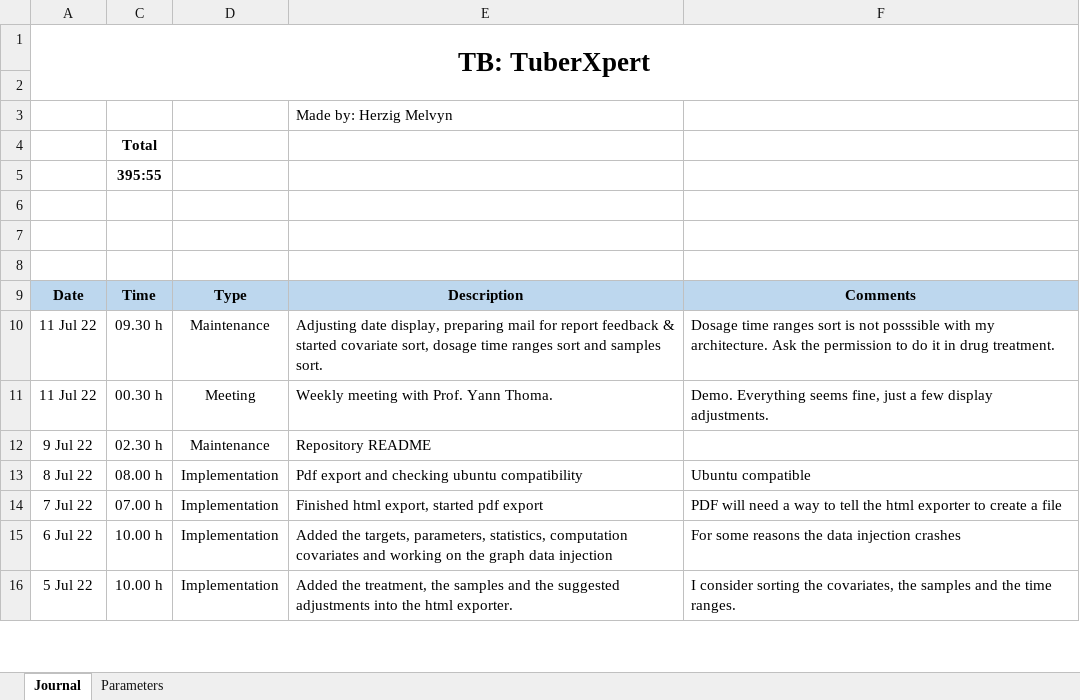
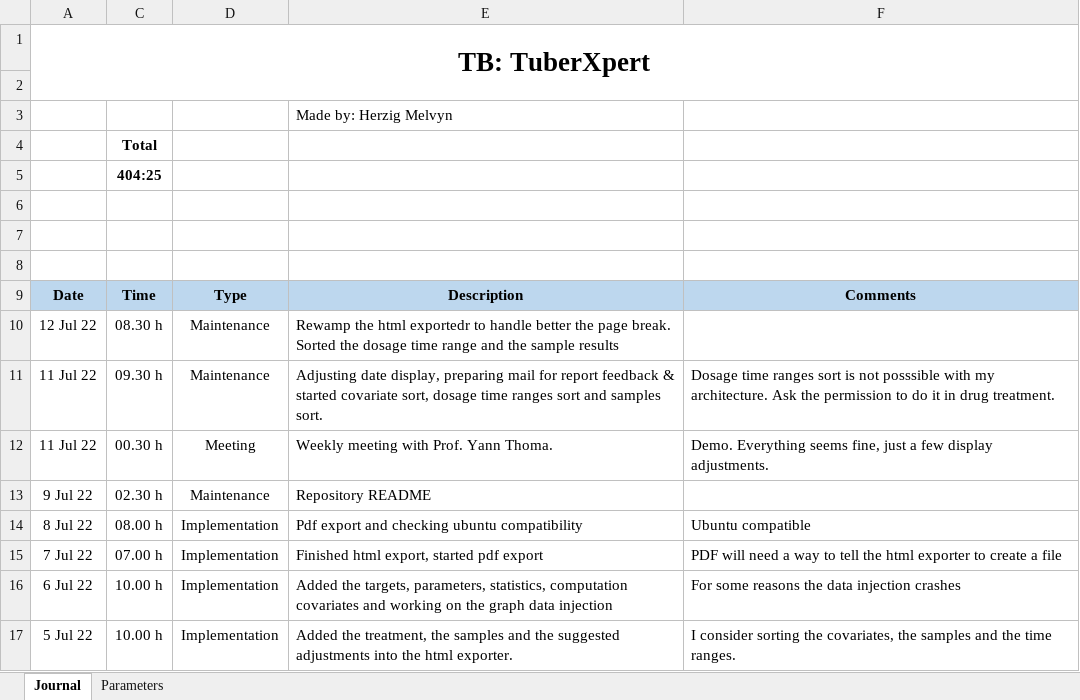
Before and after one commit to MelvynHerzig/2022-herzig, an Excel workbook: publi/jt_Hezig_Melvyn_2022.xlsm, sheet Journal, drawn as a sheet; only a part is shown; values as stored, in another font and other column widths than the file's, no borders; charts and pictures not drawn; the diff names each change by its address in the sheet, - before the commit and + after, or states it on an @@ line.

```diff
--- a/publi/jt_Hezig_Melvyn_2022.xlsm (sheet Journal)
+++ b/publi/jt_Hezig_Melvyn_2022.xlsm (sheet Journal)
-C5: 395:55
+C5: 404:25
+row 10: 12 Jul 22 | 08.30 h | Maintenance | Rewamp the html exportedr to handle better the page break. Sorted the dosage time range and the sample results
```
Also changed, not shown: hidden cells, 8 other files.
